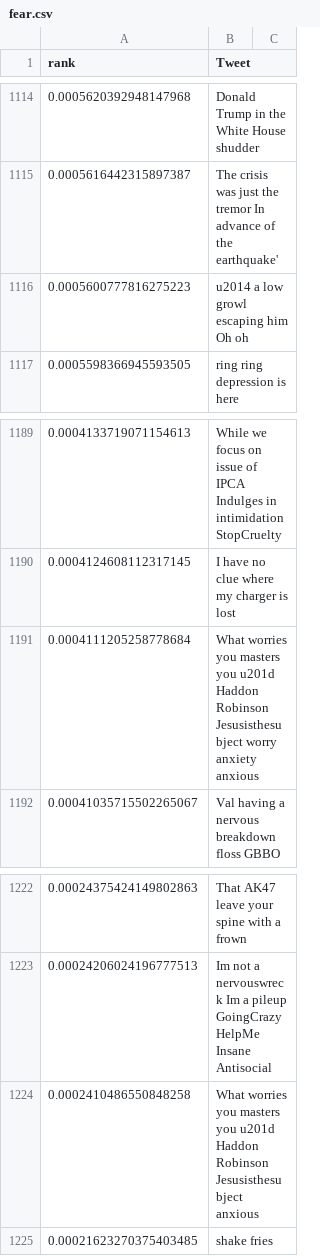
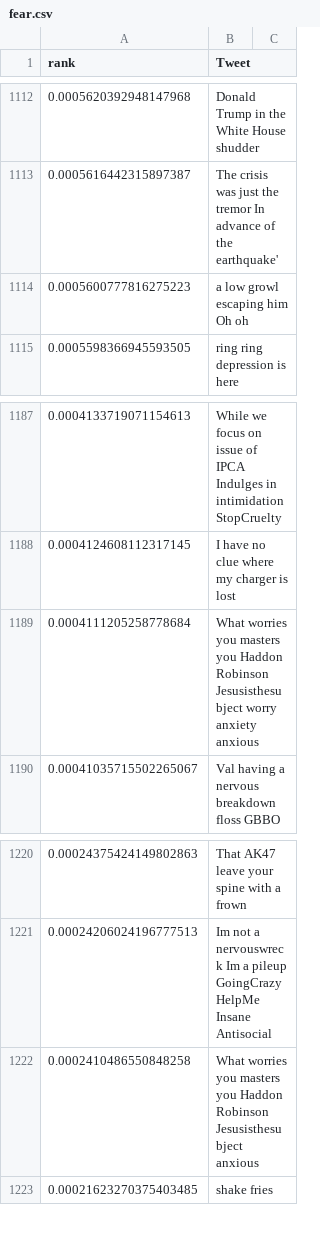
Before and after one commit to sanyabt/NLP-CS2731, a CSV file: ranked_tweets_by_group/fear.csv, drawn as a sheet; only a part is shown, gaps mark what is left out; the diff covers the shown part only.

```diff
--- a/ranked_tweets_by_group/fear.csv
+++ b/ranked_tweets_by_group/fear.csv
@@ -1115,3 +1113,3 @@ rank,Tweet
 0.0005616442315897387,The crisis was just the tremor In advance of the earthquake'
-0.0005600777816275223,  u2014 a low growl escaping him Oh oh
+0.0005600777816275223, a low growl escaping him Oh oh
 0.0005598366945593505, ring ring depression is here
@@ -1190,3 +1188,3 @@ rank,Tweet
 0.0004124608112317145,I have no clue where my charger is lost
-0.0004111205258778684,What worries you masters you u201d  Haddon Robinson  Jesusisthesubject worry anxiety anxious
+0.0004111205258778684,What worries you masters you Haddon Robinson  Jesusisthesubject worry anxiety anxious
 0.00041035715502265067,Val having a nervous breakdown floss GBBO
@@ -1223,3 +1221,3 @@ rank,Tweet
 0.00024206024196777513,Im not a nervouswreck Im a  pileup GoingCrazy HelpMe Insane Antisocial
-0.0002410486550848258,What worries you masters you u201d  Haddon Robinson  Jesusisthesubject   anxious
+0.0002410486550848258,What worries you masters you Haddon Robinson  Jesusisthesubject   anxious
 0.00021623270375403485,shake fries
```
Also changed, not shown: 2 removed rows and 13 edited cells elsewhere in this file.
